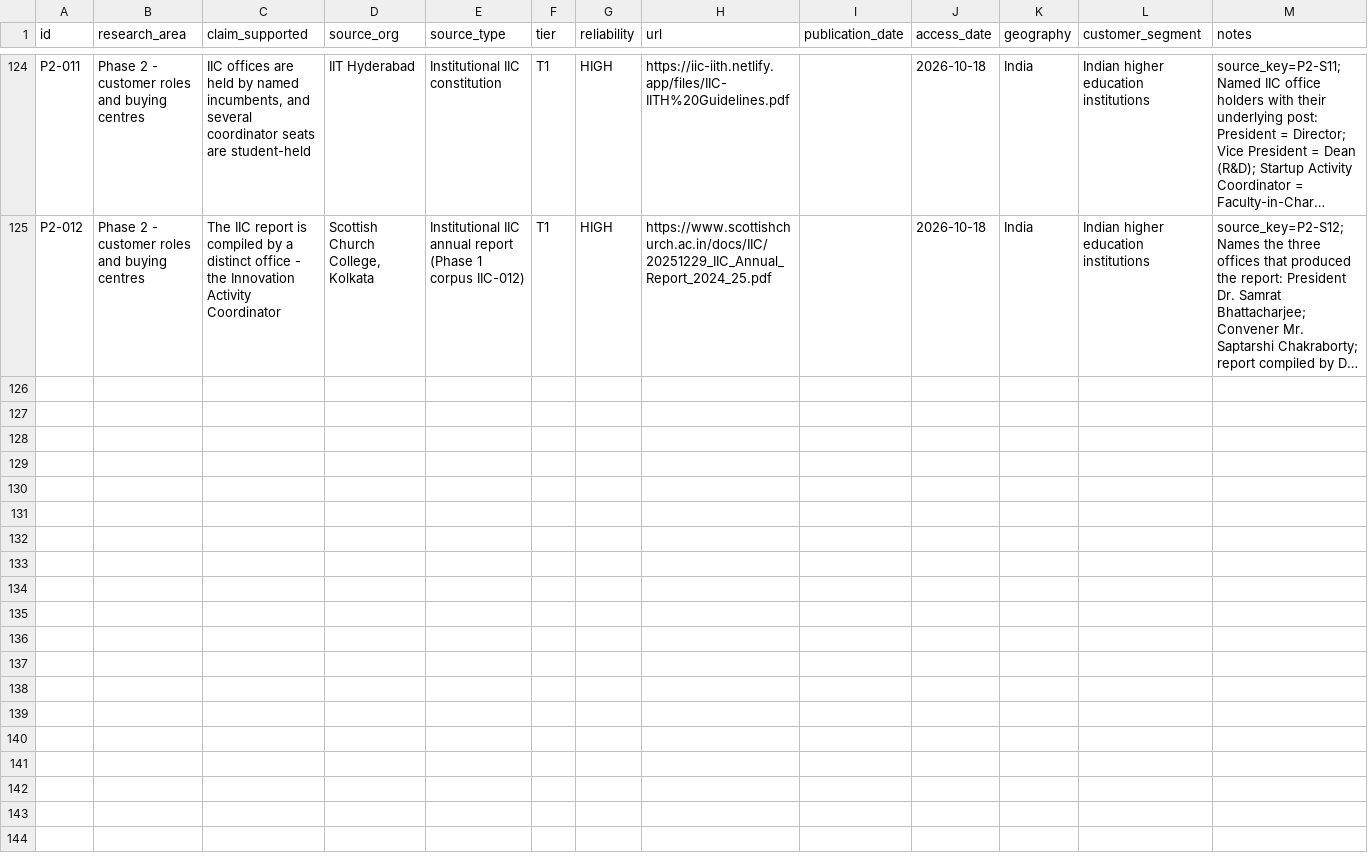
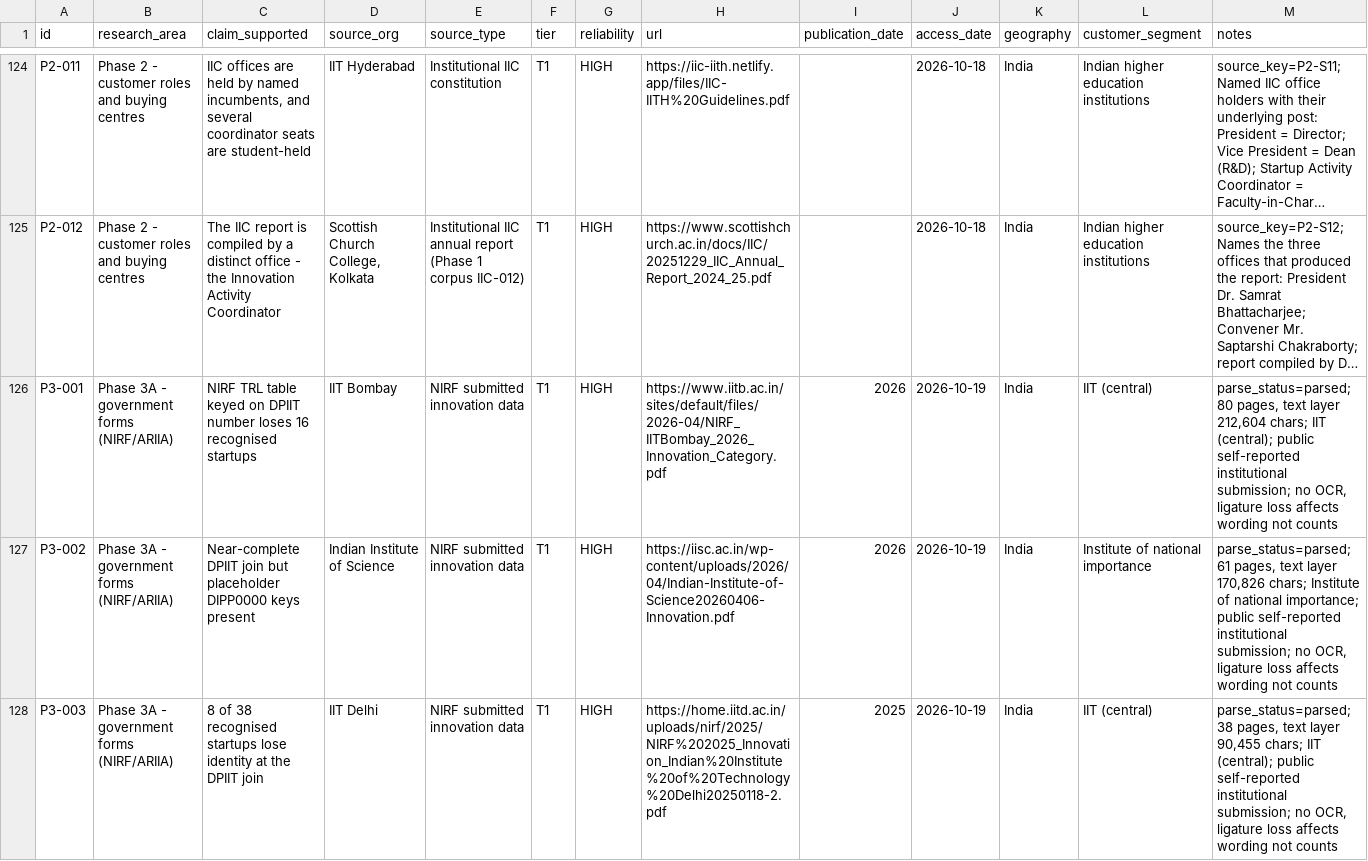
Before and after one commit to bhuwanb23/startuphub, a CSV file: docs/research/00_Research_Index/Source_Registry.csv, drawn as a sheet; only a part is shown, gaps mark what is left out; long unchanged cells end in …; the diff covers the shown part only; the diff names each change by its address in the sheet, - before the commit and + after, or states it on an @@ line.

Commit message:
Add Phase 3A government forms analysis and findings documentation

```diff
--- a/docs/research/00_Research_Index/Source_Registry.csv
+++ b/docs/research/00_Research_Index/Source_Registry.csv
+row 126: P3-001 | Phase 3A - government forms (NIRF/ARIIA) | NIRF TRL table keyed on DPIIT number loses 16 recognised startups | IIT Bombay | NIRF submitted innovation data | T1 | HIGH | https://www.iitb.ac.in/sites/default/files/2026-04/NIRF_IITBombay_2026_Innovation_Category.pdf | 2026 | 2026-10-19 | India | IIT (central) | parse_status=parsed; 80 pages, text layer 212,604 chars; IIT (central); public self-reported institutional submission; no OCR, ligature loss affects wording not counts
+row 127: P3-002 | Phase 3A - government forms (NIRF/ARIIA) | Near-complete DPIIT join but placeholder DIPP0000 keys present | Indian Institute of Science | NIRF submitted innovation data | T1 | HIGH | https://iisc.ac.in/wp-content/uploads/2026/04/Indian-Institute-of-Science20260406-Innovation.pdf | 2026 | 2026-10-19 | India | Institute of national importance | parse_status=parsed; 61 pages, text layer 170,826 chars; Institute of national importance; public self-reported institutional submission; no OCR, ligature loss affects wording not counts
+row 128: P3-003 | Phase 3A - government forms (NIRF/ARIIA) | 8 of 38 recognised startups lose identity at the DPIIT join | IIT Delhi | NIRF submitted innovation data | T1 | HIGH | https://home.iitd.ac.in/uploads/nirf/2025/NIRF%202025_Innovation_Indian%20Institute%20of%20Technology%20Delhi20250118-2.pdf | 2025 | 2026-10-19 | India | IIT (central) | parse_status=parsed; 38 pages, text layer 90,455 chars; IIT (central); public self-reported institutional submission; no OCR, ligature loss affects wording not counts
```
Also changed, not shown: 8 added rows elsewhere in this file, 6 other files.
